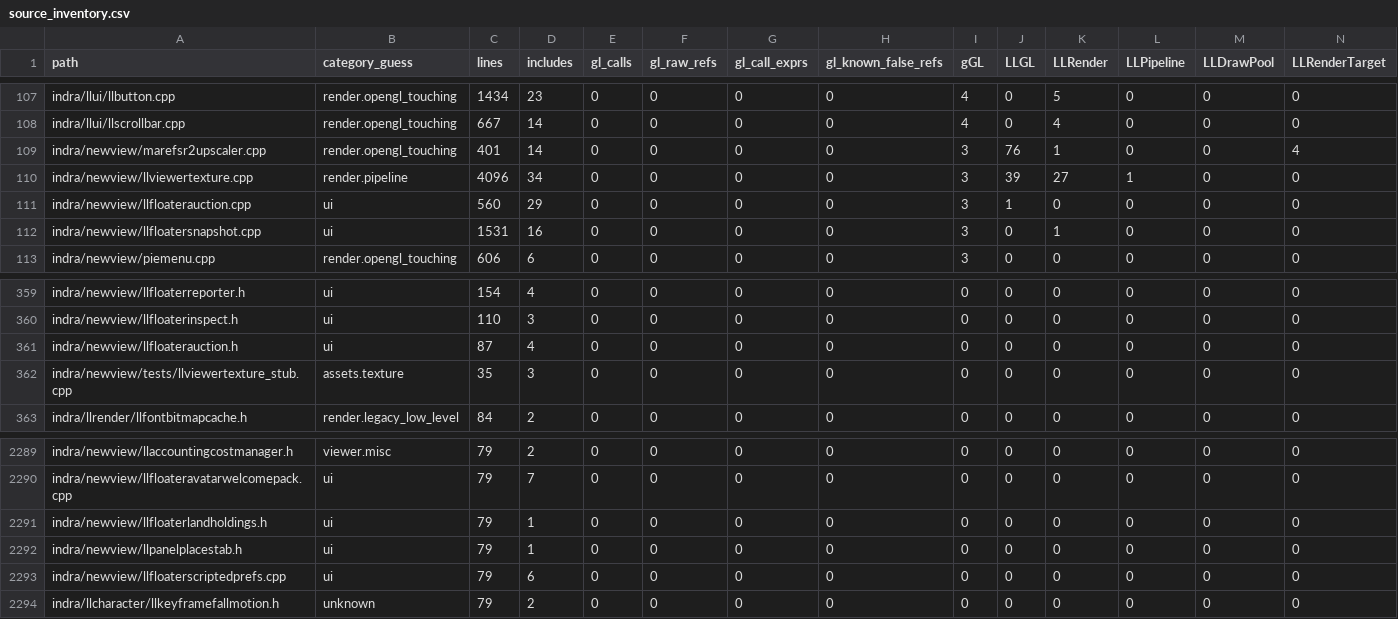
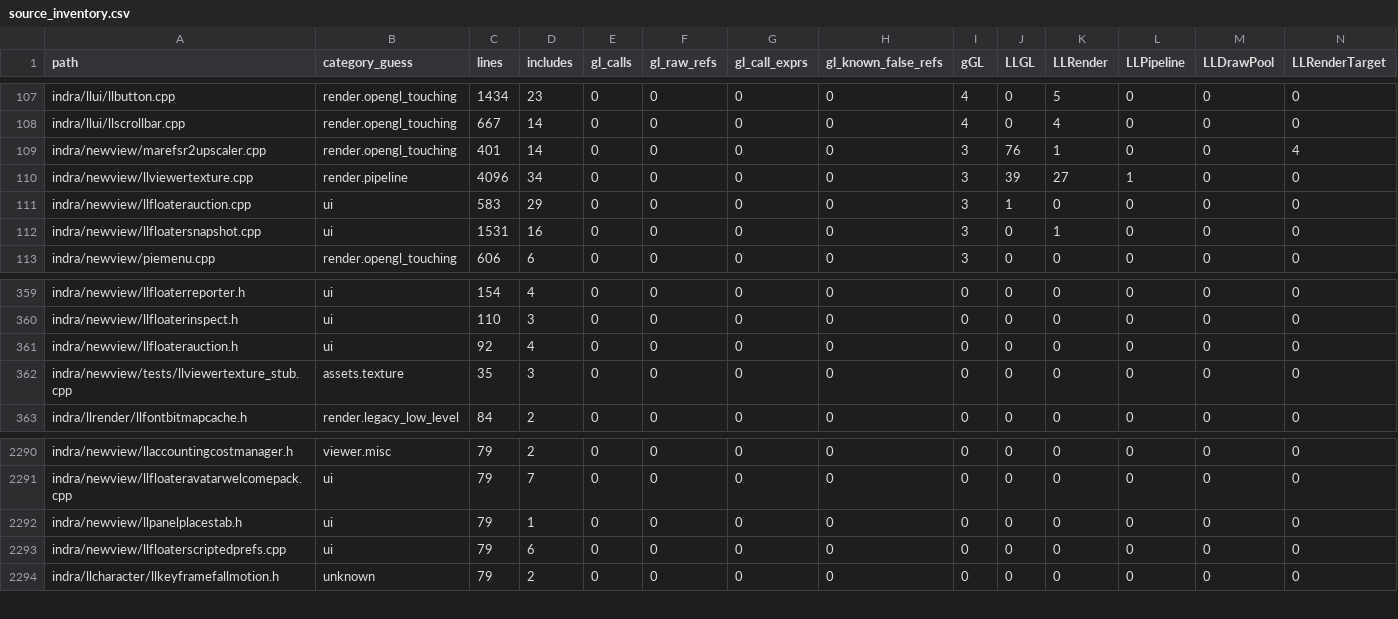
Before and after one commit to Minuit-Ferina/Mare-viewer, a CSV file: docs/architecture/generated/source_inventory.csv, drawn as a sheet; only a part is shown, gaps mark what is left out; removed rows and columns are numbered as before the commit, all else as after; rows hold the shown columns only; the diff covers the shown part only; the diff names each change by its address in the sheet, - before the commit and + after, or states it on an @@ line.

```diff
--- a/docs/architecture/generated/source_inventory.csv
+++ b/docs/architecture/generated/source_inventory.csv
-C111 (lines): 560
+C111 (lines): 583
-C361 (lines): 87
+C361 (lines): 92
-row 2291: indra/newview/llfloaterlandholdings.h | ui | 79 | 1 | 0 | 0 | 0 | 0 | 0 | 0 | 0 | 0 | 0 | 0
```
Also changed, not shown: 3 added rows and 2 removed rows elsewhere in this file, 7 other files.
